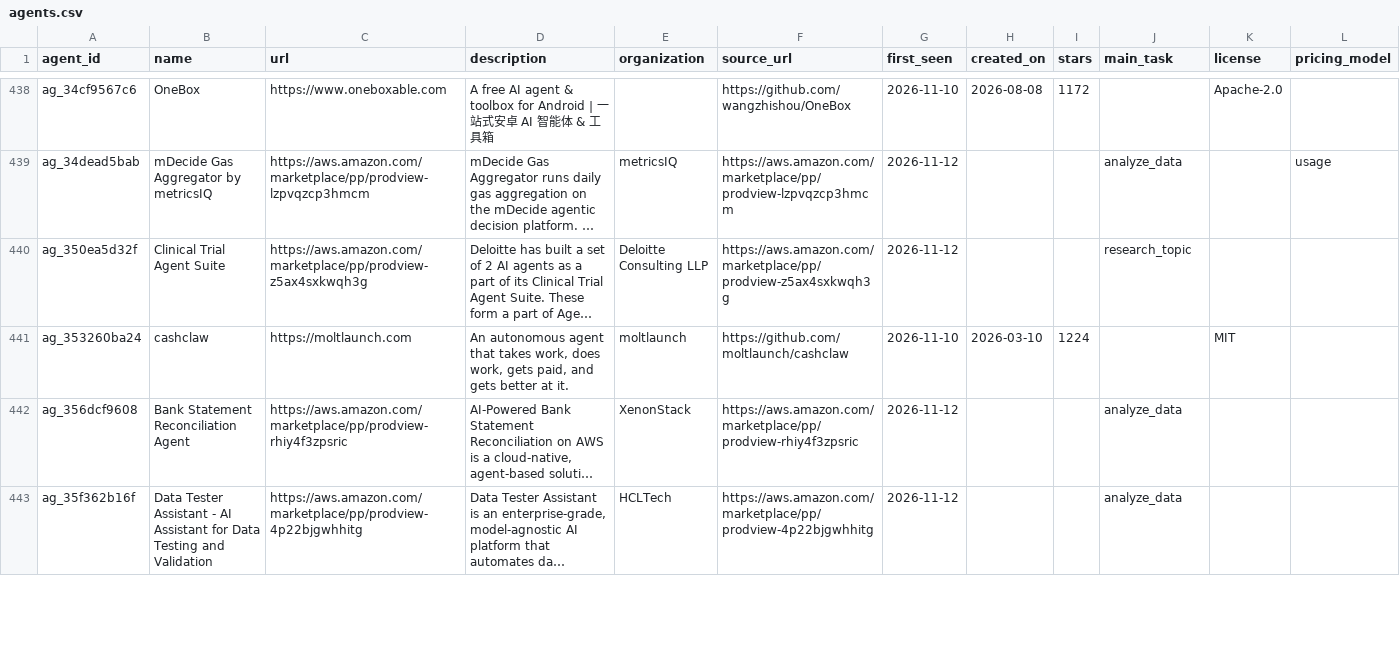
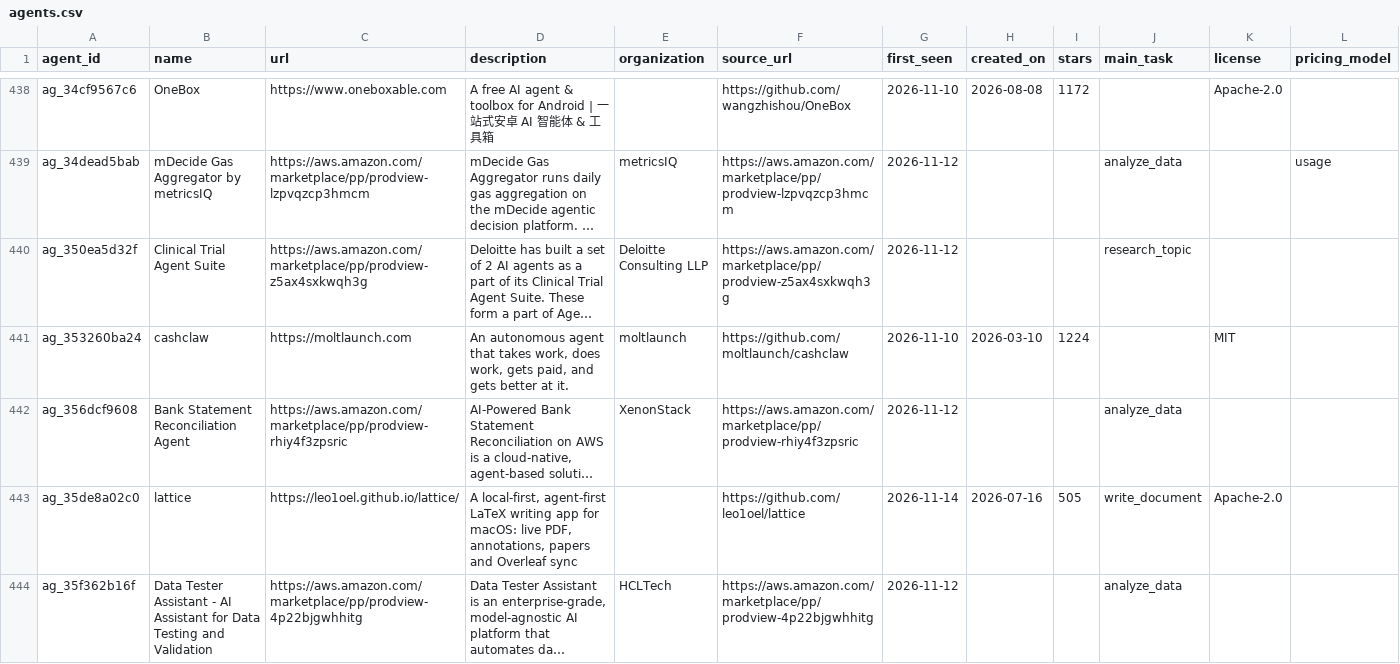
Before and after one commit to YasamanAnsari/agentarium, a CSV file: data/core/agents.csv, drawn as a sheet; only a part is shown, gaps mark what is left out; long unchanged cells end in …; the diff covers the shown part only; the diff names each change by its address in the sheet, - before the commit and + after, or states it on an @@ line.

```diff
--- a/data/core/agents.csv
+++ b/data/core/agents.csv
+row 443: ag_35de8a02c0 | lattice | https://leo1oel.github.io/lattice/ | A local-first, agent-first LaTeX writing app for macOS: live PDF, annotations, papers and Overleaf sync |  | https://github.com/leo1oel/lattice | 2026-11-14 | 2026-07-16 | 505 | write_document | Apache-2.0
```
Also changed, not shown: 6 added rows, 7 removed rows and 71 edited cells elsewhere in this file, data/agent_declined.csv, data/core/agent_attributes.csv, 7 other files.
